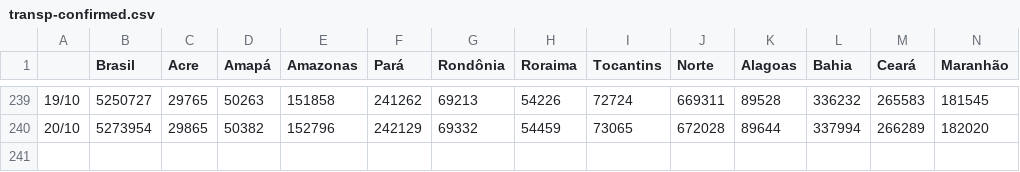
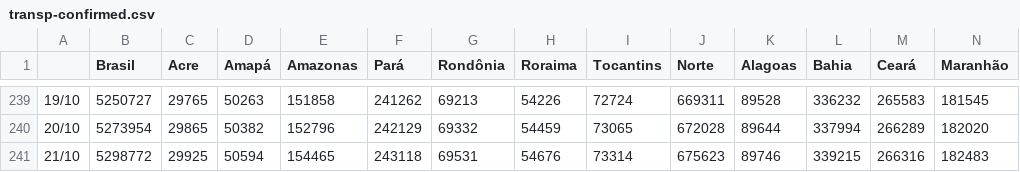
Before and after one commit to henriquemor/covid19-Brazil-timeseries, a CSV file: transp-confirmed.csv, drawn as a sheet; only a part is shown, gaps mark what is left out; rows hold the shown columns only; the diff names each change by its address in the sheet, - before the commit and + after, or states it on an @@ line.

Commit message:
chore: Update data from sheets

```diff
--- a/transp-confirmed.csv
+++ b/transp-confirmed.csv
+row 241: 21/10 | 5298772 | 29925 | 50594 | 154465 | 243118 | 69531 | 54676 | 73314 | 675623 | 89746 | 339215 | 266316 | 182483
```
Also changed, not shown: confirmed-cases.csv, confirmed-new.csv, 5 other files.
